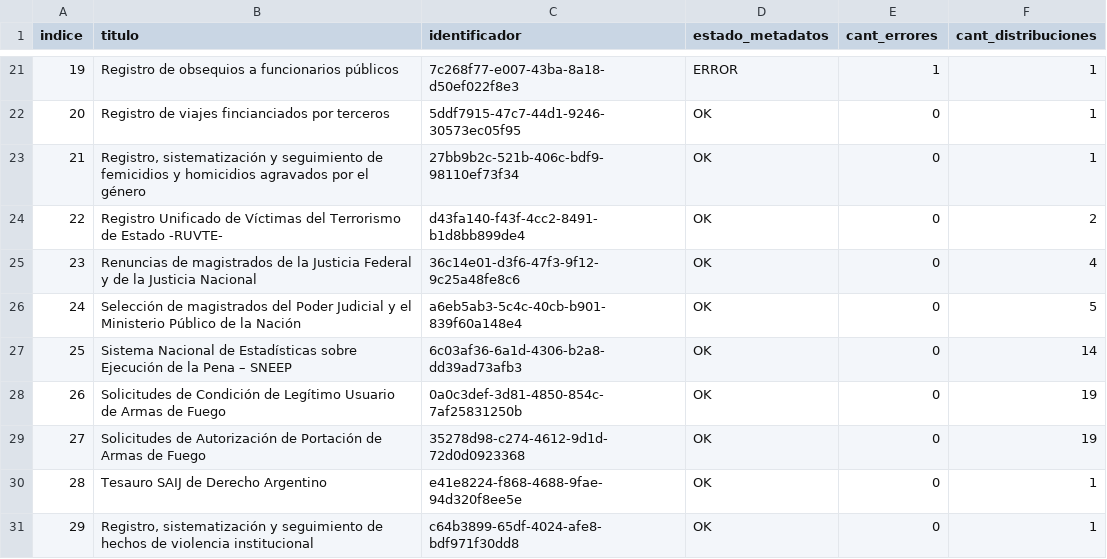
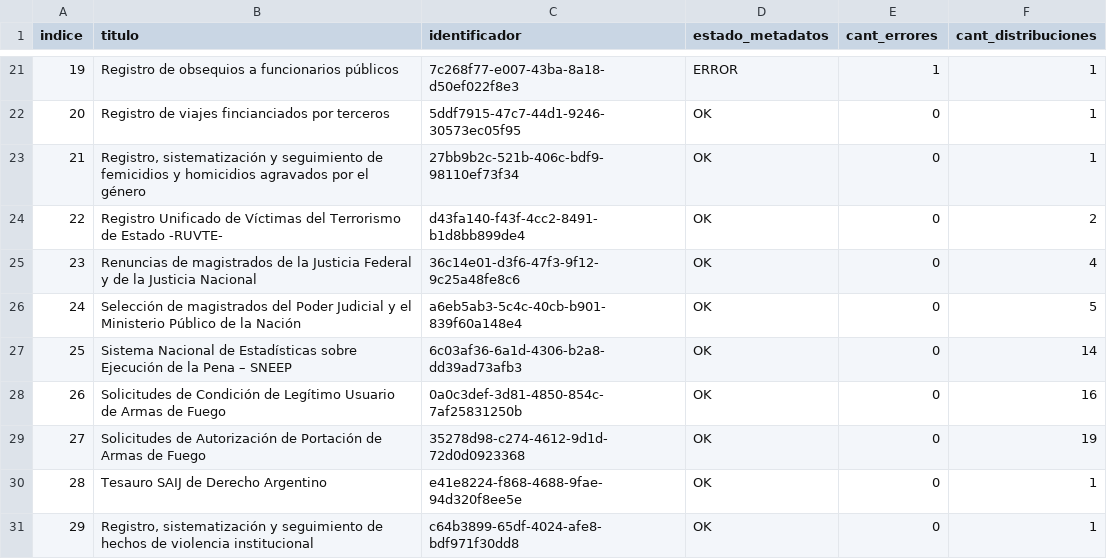
Before and after one commit to kant/libreria-catalogos, a CSV file: justicia/datasets.csv, drawn as a sheet; only a part is shown, gaps mark what is left out.

Commit message:
Modifico archivo justicia/datasets.csv según cambios del 2017-08-18

```diff
--- a/justicia/datasets.csv
+++ b/justicia/datasets.csv
@@ -27,3 +27,3 @@ indice,titulo,identificador,estado_metadatos,cant_errores,cant_distribuciones
 25,Sistema Nacional de Estadísticas sobre Ejecución de la Pena – SNEEP,6c03af36-6a1d-4306-b2a8-dd39ad73afb3,OK,0,14
-26,Solicitudes de Condición de Legítimo Usuario de Armas de Fuego,0a0c3def-3d81-4850-854c-7af25831250b,OK,0,19
+26,Solicitudes de Condición de Legítimo Usuario de Armas de Fuego,0a0c3def-3d81-4850-854c-7af25831250b,OK,0,16
 27,Solicitudes de Autorización de Portación de Armas de Fuego,35278d98-c274-4612-9d1d-72d0d0923368,OK,0,19
```
